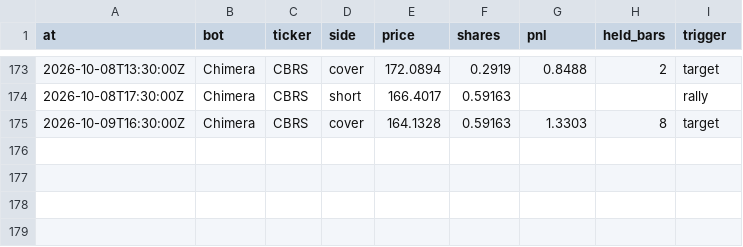
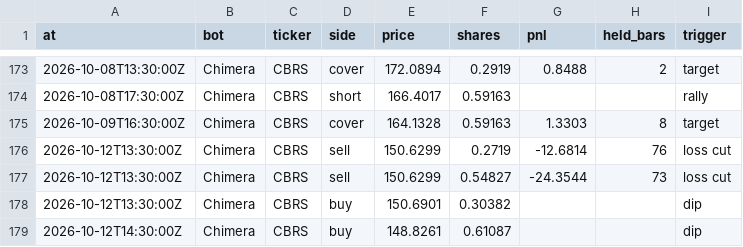
Before and after one commit to BlackEagleFin/Chimera-vs-Hold, a CSV file: trades.csv, drawn as a sheet; only a part is shown, gaps mark what is left out.

```diff
--- a/trades.csv
+++ b/trades.csv
@@ -175 +175,5 @@ at,bot,ticker,side,price,shares,pnl,held_bars,trigger
 2026-10-09T16:30:00Z,Chimera,CBRS,cover,164.1328,0.59163,1.3303,8,target
+2026-10-12T13:30:00Z,Chimera,CBRS,sell,150.6299,0.2719,-12.6814,76,loss cut
+2026-10-12T13:30:00Z,Chimera,CBRS,sell,150.6299,0.54827,-24.3544,73,loss cut
+2026-10-12T13:30:00Z,Chimera,CBRS,buy,150.6901,0.30382,,,dip
+2026-10-12T14:30:00Z,Chimera,CBRS,buy,148.8261,0.61087,,,dip
```
Also changed, not shown: 2 other files.
